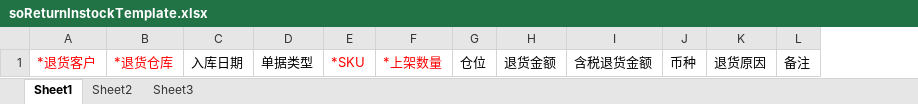
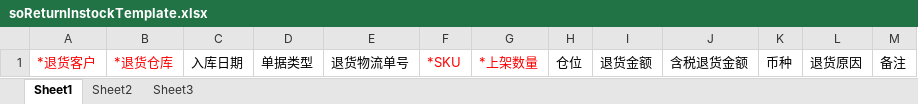
Before and after one commit to quyuzhong1/cloud-erp-backend, an Excel workbook: erp-server/erp-server-wms/src/main/resources/excel/soReturnInstockTemplate.xlsx, sheet Sheet1, drawn as a sheet; values as stored, in another font and other column widths than the file's, no borders; the diff names each change by its address in the sheet, - before the commit and + after, or states it on an @@ line.

```diff
--- a/erp-server/erp-server-wms/src/main/resources/excel/soReturnInstockTemplate.xlsx (sheet Sheet1)
+++ b/erp-server/erp-server-wms/src/main/resources/excel/soReturnInstockTemplate.xlsx (sheet Sheet1)
+column E, row 1: 退货物流单号
```
Also changed, not shown: erp-server/erp-server-wms/src/main/resources/excel/soReturnInstockError.xlsx, 3 other files.
